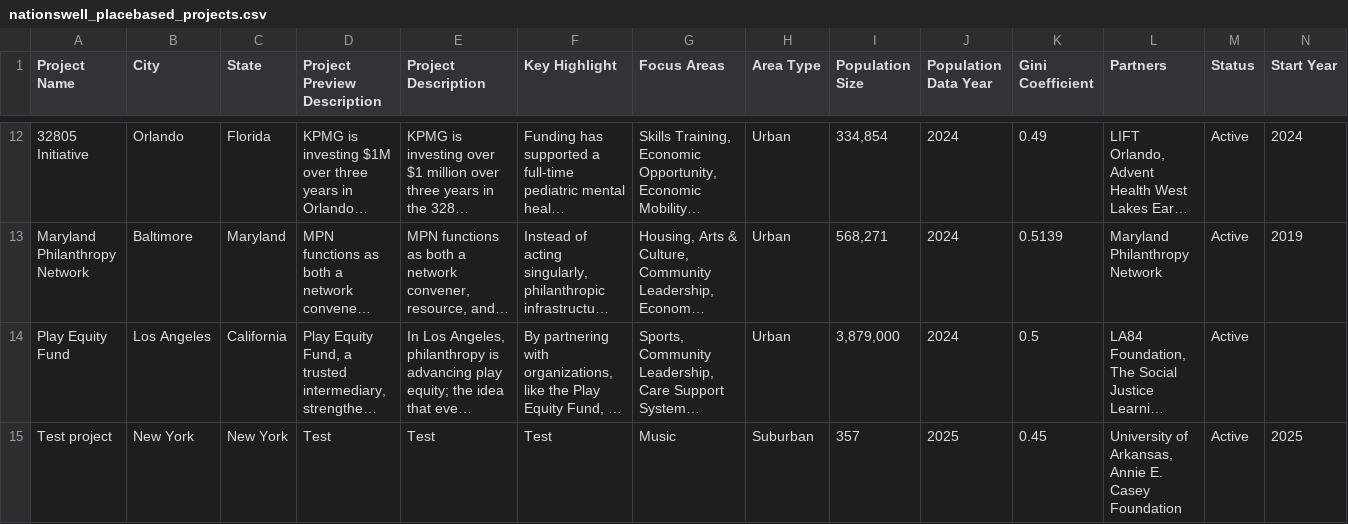
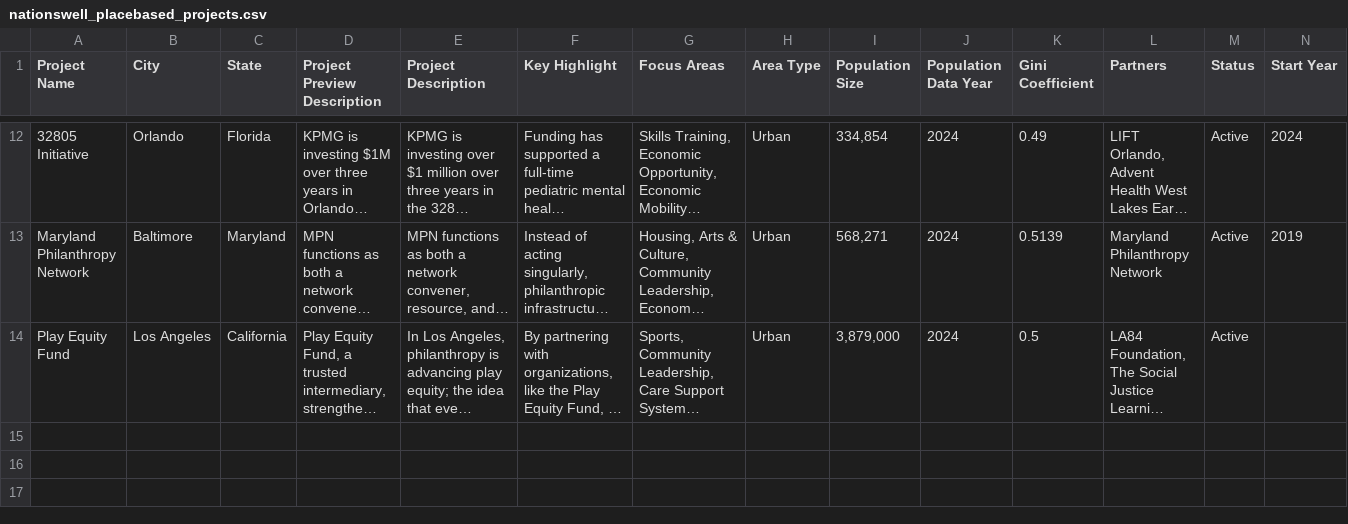
Before and after one commit to memarostudio/nationswell-placebased-map, a CSV file: data/nationswell_placebased_projects.csv, drawn as a sheet; only a part is shown, gaps mark what is left out; long unchanged cells end in …; rows hold the shown columns only; the diff names each change by its address in the sheet, - before the commit and + after, or states it on an @@ line.

Commit message:
Update nationswell_placebased_projects.csv remove test example

```diff
--- a/data/nationswell_placebased_projects.csv
+++ b/data/nationswell_placebased_projects.csv
-row 15: Test project | New York | New York | Test | Test | Test | Music | Suburban | 357 | 2025 | 0.45 | University of Arkansas, Annie E. Casey Foundation | Active | 2025
```
